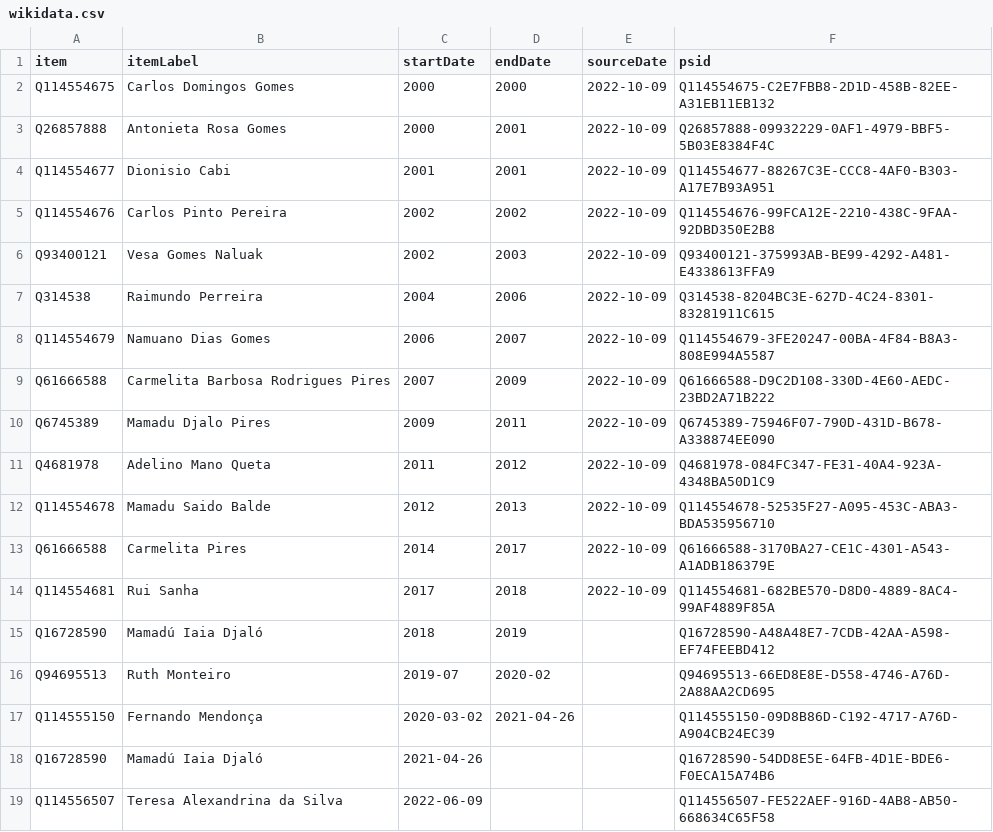
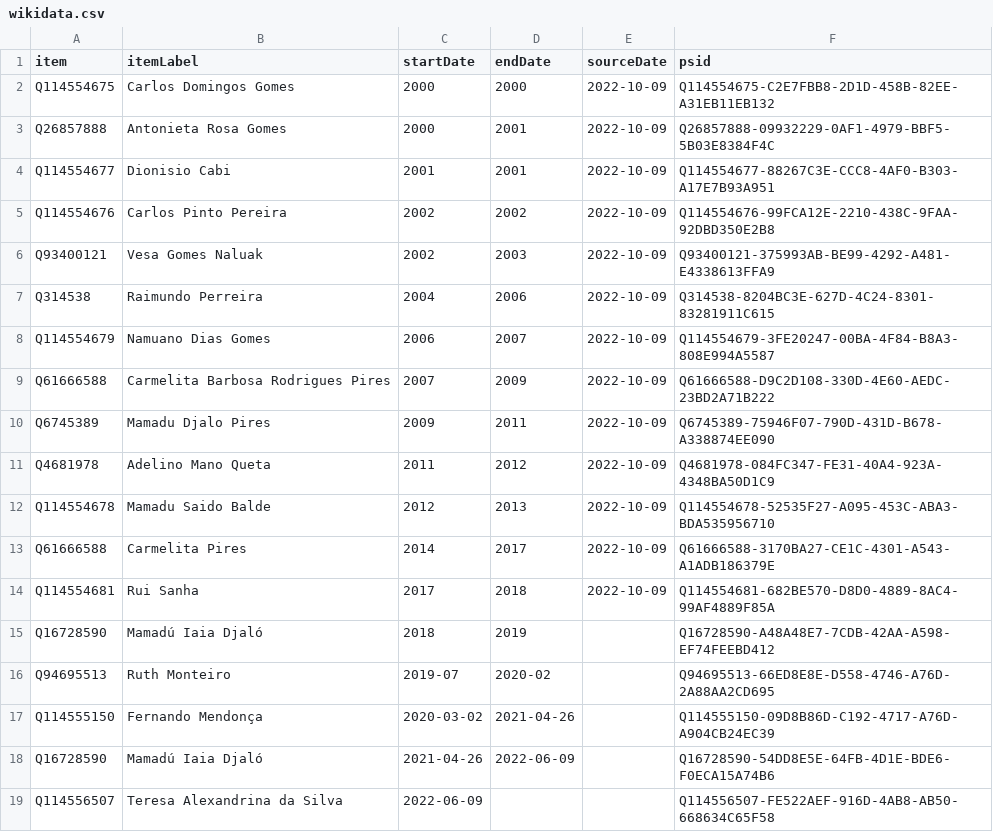
Before and after one commit to every-politician-scrapers/guinea-bissau, a CSV file: sources/wpoffice/justice-minister/wikidata.csv, drawn as a sheet.

Commit message:
Compare external sources to Wikidata

```diff
--- a/sources/wpoffice/justice-minister/wikidata.csv
+++ b/sources/wpoffice/justice-minister/wikidata.csv
@@ -17,3 +17,3 @@ Q94695513,Ruth Monteiro,2019-07,2020-02,,Q94695513-66ED8E8E-D558-4746-A76D-2A88A
 Q114555150,Fernando Mendonça,2020-03-02,2021-04-26,,Q114555150-09D8B86D-C192-4717-A76D-A904CB24EC39
-Q16728590,Mamadú Iaia Djaló,2021-04-26,,,Q16728590-54DD8E5E-64FB-4D1E-BDE6-F0ECA15A74B6
+Q16728590,Mamadú Iaia Djaló,2021-04-26,2022-06-09,,Q16728590-54DD8E5E-64FB-4D1E-BDE6-F0ECA15A74B6
 Q114556507,Teresa Alexandrina da Silva,2022-06-09,,,Q114556507-FE522AEF-916D-4AB8-AB50-668634C65F58
```
Also changed, not shown: sources/cabinet/2020-embalo/wikidata.csv, sources/cabinet/2021-04-nabiam/wikidata.csv, 5 other files.
